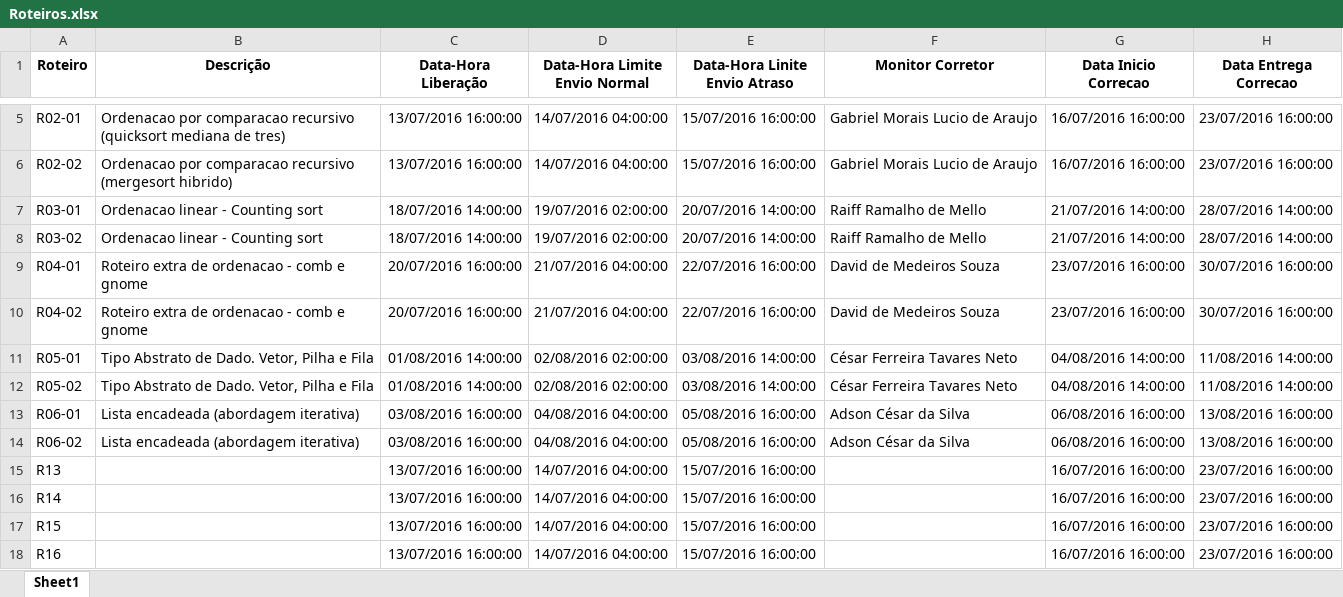
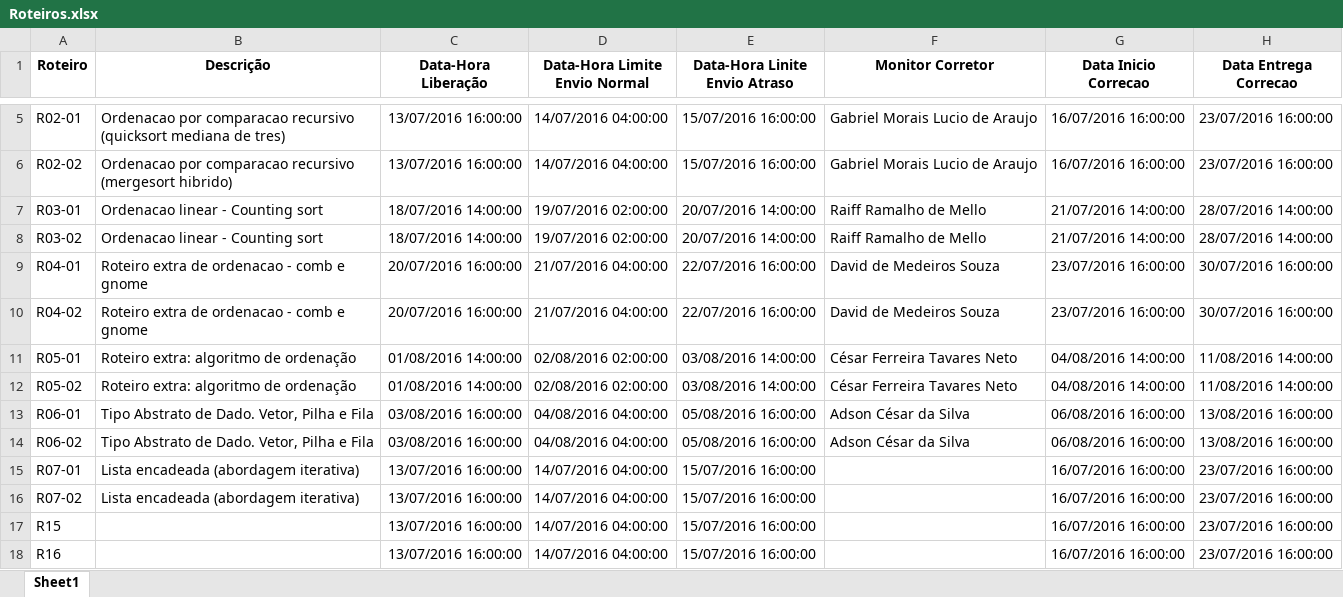
Before and after one commit to adalbertocajueiro/leda-tools, an Excel workbook: leda-submission-server/conf/Roteiros.xlsx, sheet Sheet1, drawn as a sheet; only a part is shown, gaps mark what is left out; values as stored, in another font and other column widths than the file's, no borders; charts and pictures not drawn; the diff names each change by its address in the sheet, - before the commit and + after, or states it on an @@ line.

```diff
--- a/leda-submission-server/conf/Roteiros.xlsx (sheet Sheet1)
+++ b/leda-submission-server/conf/Roteiros.xlsx (sheet Sheet1)
-B11:B12 (Descrição): Tipo Abstrato de Dado. Vetor, Pilha e Fila
+B11:B12 (Descrição): Roteiro extra: algoritmo de ordenação
-B13:B14 (Descrição): Lista encadeada (abordagem iterativa)
+B13:B14 (Descrição): Tipo Abstrato de Dado. Vetor, Pilha e Fila
-A15 (Roteiro): R13
+A15 (Roteiro): R07-01
-B15:B16 (Descrição): (empty)
+B15:B16 (Descrição): Lista encadeada (abordagem iterativa)
-A16 (Roteiro): R14
+A16 (Roteiro): R07-02
```
Also changed, not shown: 7 other files.
